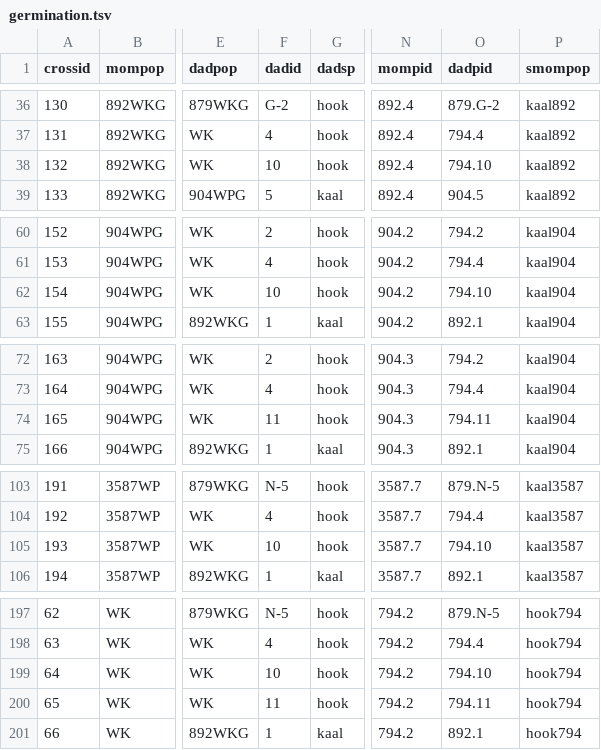
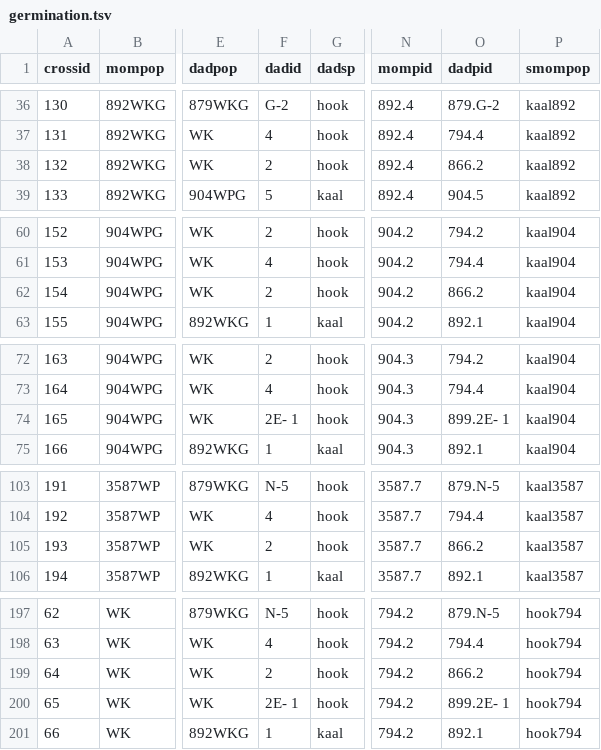
Before and after one commit to jmpowers/schiedea-rims, a TSV file: data/germination.tsv, drawn as a sheet; only a part is shown, gaps mark what is left out; the diff covers the shown part only; the diff names each change by its address in the sheet, - before the commit and + after, or states it on an @@ line.

```diff
--- a/data/germination.tsv
+++ b/data/germination.tsv
-F38 (dadid): 10
+F38 (dadid): 2
-O38 (dadpid): 794.10
+O38 (dadpid): 866.2
-F62 (dadid): 10
+F62 (dadid): 2
-O62 (dadpid): 794.10
+O62 (dadpid): 866.2
-F74 (dadid): 11
+F74 (dadid): 2E- 1
-O74 (dadpid): 794.11
+O74 (dadpid): 899.2E- 1
-F105 (dadid): 10
+F105 (dadid): 2
-O105 (dadpid): 794.10
+O105 (dadpid): 866.2
-F199 (dadid): 10
+F199 (dadid): 2
-O199 (dadpid): 794.10
+O199 (dadpid): 866.2
-F200 (dadid): 11
+F200 (dadid): 2E- 1
-O200 (dadpid): 794.11
+O200 (dadpid): 899.2E- 1
```
Also changed, not shown: 1 added row, 1 removed row and 100 edited cells elsewhere in this file, data/pollen.tsv, data/seeds.tsv, 9 other files.
